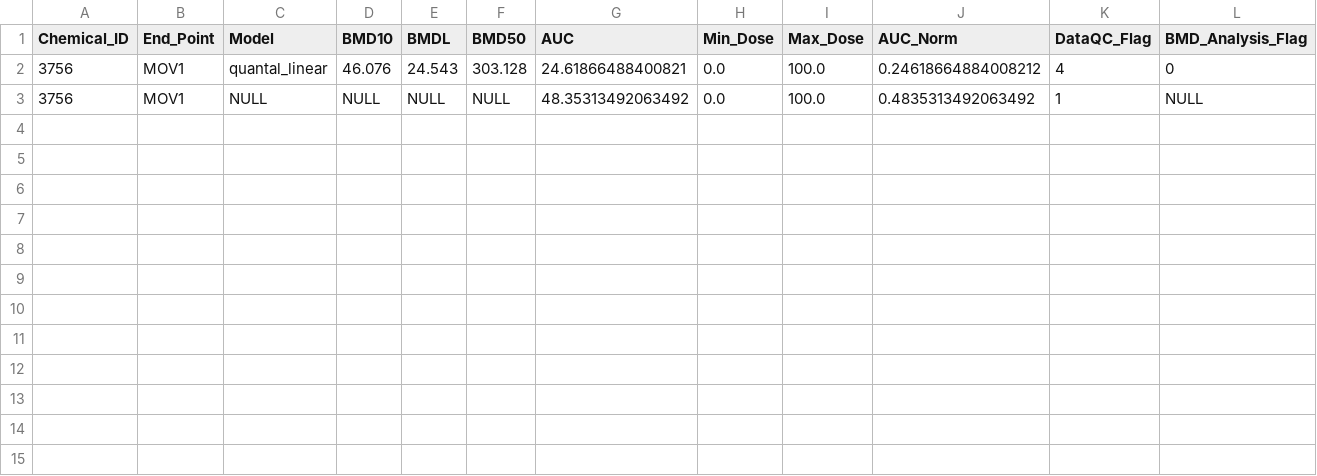
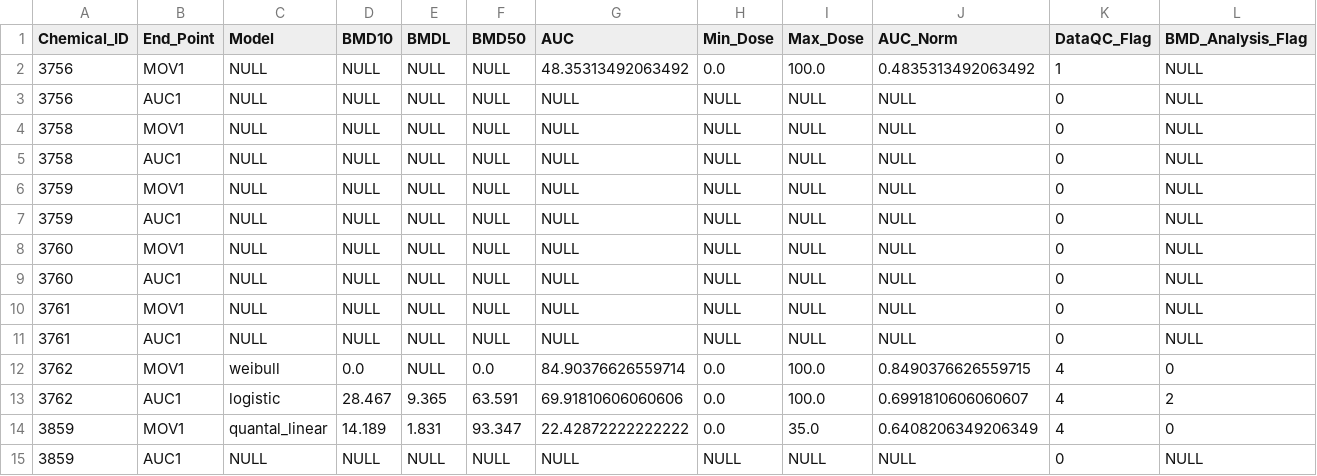
Before and after one commit to PNNL-CompBio/srpAnalytics, a CSV file: analysis/latest/3_bmd_feasibility_BMD/each/7_PAH/LPR/output/bmd_vals_2021_01_20.csv, drawn as a sheet; only a part is shown; removed rows and columns are numbered as before the commit, all else as after; rows hold the shown columns only; the diff names each change by its address in the sheet, - before the commit and + after, or states it on an @@ line.

```diff
--- a/analysis/latest/3_bmd_feasibility_BMD/each/7_PAH/LPR/output/bmd_vals_2021_01_20.csv
+++ b/analysis/latest/3_bmd_feasibility_BMD/each/7_PAH/LPR/output/bmd_vals_2021_01_20.csv
-row 2: 3756 | MOV1 | quantal_linear | 46.076 | 24.543 | 303.128 | 24.61866488400821 | 0.0 | 100.0 | 0.24618664884008212 | 4 | 0
+row 3: 3756 | AUC1 | NULL | NULL | NULL | NULL | NULL | NULL | NULL | NULL | 0 | NULL
+row 4: 3758 | MOV1 | NULL | NULL | NULL | NULL | NULL | NULL | NULL | NULL | 0 | NULL
+row 5: 3758 | AUC1 | NULL | NULL | NULL | NULL | NULL | NULL | NULL | NULL | 0 | NULL
+row 6: 3759 | MOV1 | NULL | NULL | NULL | NULL | NULL | NULL | NULL | NULL | 0 | NULL
+row 7: 3759 | AUC1 | NULL | NULL | NULL | NULL | NULL | NULL | NULL | NULL | 0 | NULL
+row 8: 3760 | MOV1 | NULL | NULL | NULL | NULL | NULL | NULL | NULL | NULL | 0 | NULL
+row 9: 3760 | AUC1 | NULL | NULL | NULL | NULL | NULL | NULL | NULL | NULL | 0 | NULL
+row 10: 3761 | MOV1 | NULL | NULL | NULL | NULL | NULL | NULL | NULL | NULL | 0 | NULL
+row 11: 3761 | AUC1 | NULL | NULL | NULL | NULL | NULL | NULL | NULL | NULL | 0 | NULL
+row 12: 3762 | MOV1 | weibull | 0.0 | NULL | 0.0 | 84.90376626559714 | 0.0 | 100.0 | 0.8490376626559715 | 4 | 0
+row 13: 3762 | AUC1 | logistic | 28.467 | 9.365 | 63.591 | 69.91810606060606 | 0.0 | 100.0 | 0.6991810606060607 | 4 | 2
+row 14: 3859 | MOV1 | quantal_linear | 14.189 | 1.831 | 93.347 | 22.42872222222222 | 0.0 | 35.0 | 0.6408206349206349 | 4 | 0
+row 15: 3859 | AUC1 | NULL | NULL | NULL | NULL | NULL | NULL | NULL | NULL | 0 | NULL
```
Also changed, not shown: analysis/latest/3_bmd_feasibility_BMD/each/7_PAH/LPR/output/dose_response_vals.csv2021_01_20.csv, analysis/latest/3_bmd_feasibility_BMD/each/7_PAH/LPR/output/fit_vals.csv2021_01_20.csv, 5 other files.
